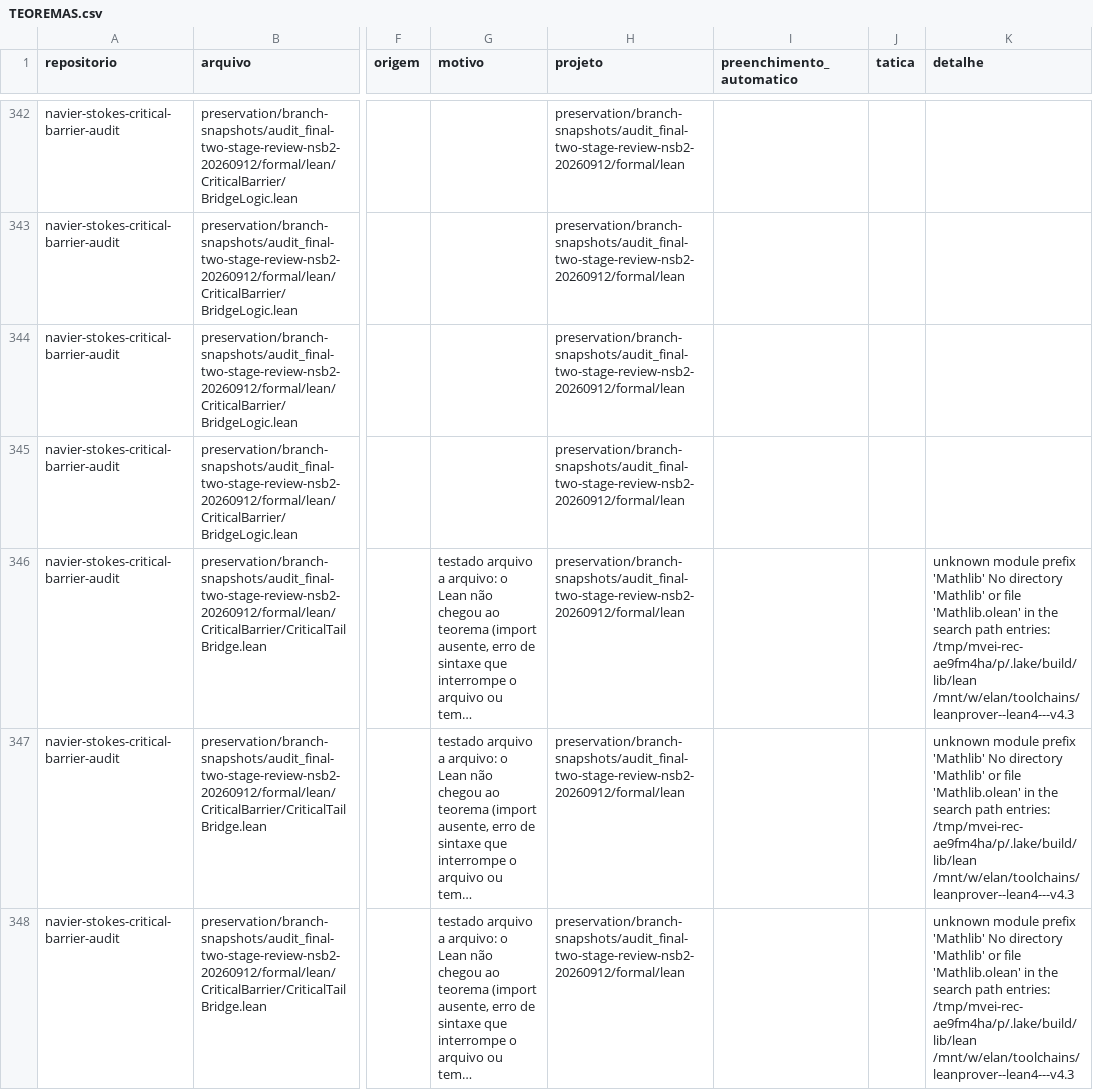
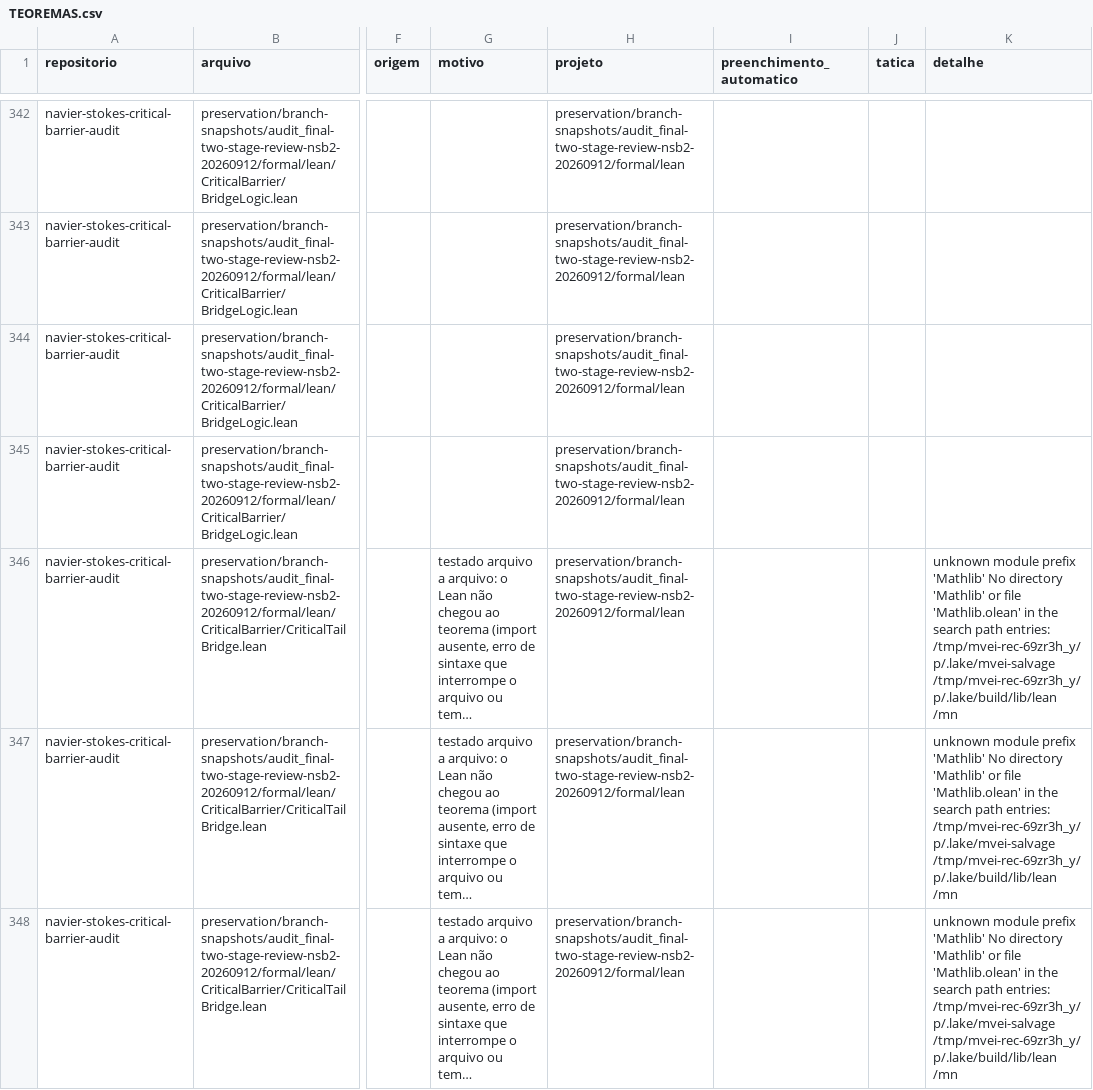
Before and after one commit to ShantiDraconis/atk-navier-stokes-public, a CSV file: mvei/TEOREMAS.csv, drawn as a sheet; only a part is shown, gaps mark what is left out; long unchanged cells end in …; the diff covers the shown part only; the diff names each change by its address in the sheet, - before the commit and + after, or states it on an @@ line.

```diff
--- a/mvei/TEOREMAS.csv
+++ b/mvei/TEOREMAS.csv
-K346:K348 (detalhe): …path entries: /tmp/mvei-rec-ae9fm4ha/p/.lake/build/lib/lean /mnt/w/elan/toolchains/leanprover--lean4---v4.3
+K346:K348 (detalhe): …path entries: /tmp/mvei-rec-69zr3h_y/p/.lake/mvei-salvage /tmp/mvei-rec-69zr3h_y/p/.lake/build/lib/lean /mn
```
Also changed, not shown: 65 edited cells elsewhere in this file, 27 other files.
